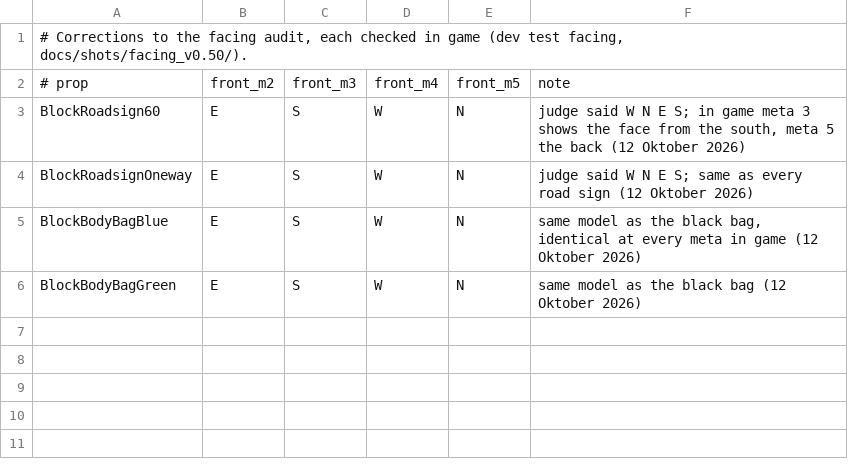
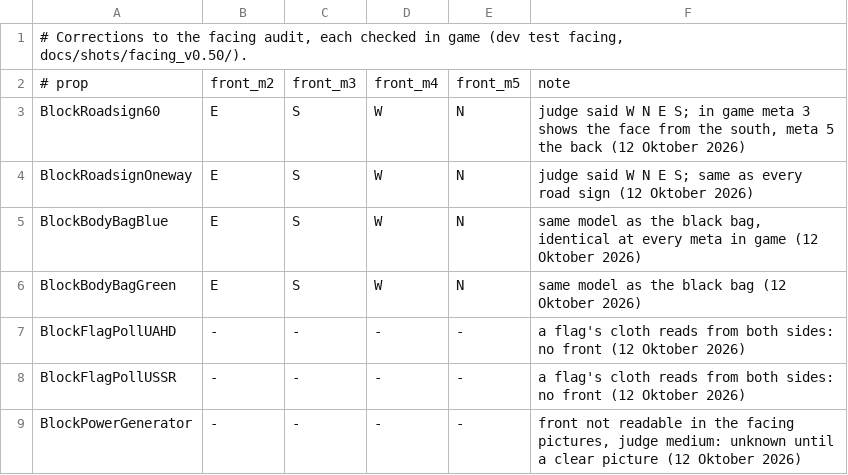
Before and after one commit to raihanadf/decimation-singleplayer, a TSV file: docs/references/prop_facing_overrides.tsv, drawn as a sheet.

Commit message:
A third of the open lots stay bare (parked cars, camp, dump); military base props fixed against the verified facing table (conex crates, guard booth crate, TOC ammo case), flag poles and generator without a front

```diff
--- a/docs/references/prop_facing_overrides.tsv
+++ b/docs/references/prop_facing_overrides.tsv
@@ -6 +6,4 @@ BlockBodyBagBlue	E	S	W	N	same model as the black bag, identical at every meta in
 BlockBodyBagGreen	E	S	W	N	same model as the black bag (12 Oktober 2026)
+BlockFlagPollUAHD	-	-	-	-	a flag's cloth reads from both sides: no front (12 Oktober 2026)
+BlockFlagPollUSSR	-	-	-	-	a flag's cloth reads from both sides: no front (12 Oktober 2026)
+BlockPowerGenerator	-	-	-	-	front not readable in the facing pictures, judge medium: unknown until a clear picture (12 Oktober 2026)
```
Also changed, not shown: dev/src/main/resources/assets/deciworldgen/prop_facing.tsv, docs/references/prop_facing.tsv, 12 other files.
